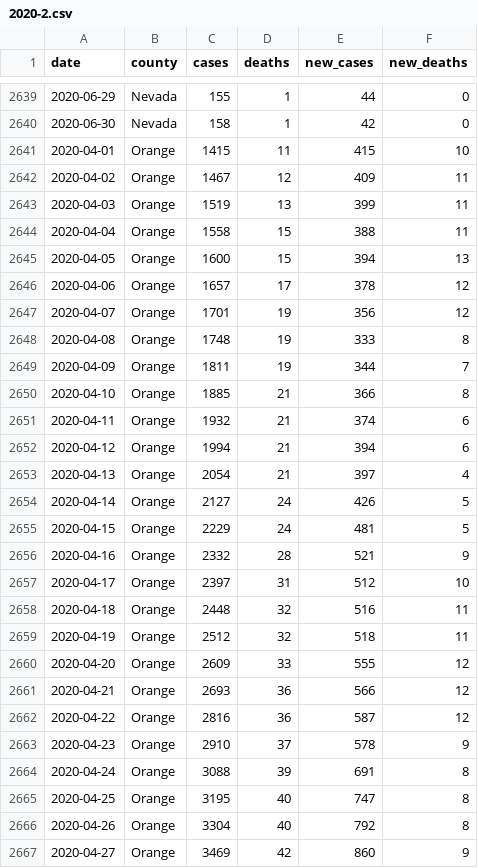
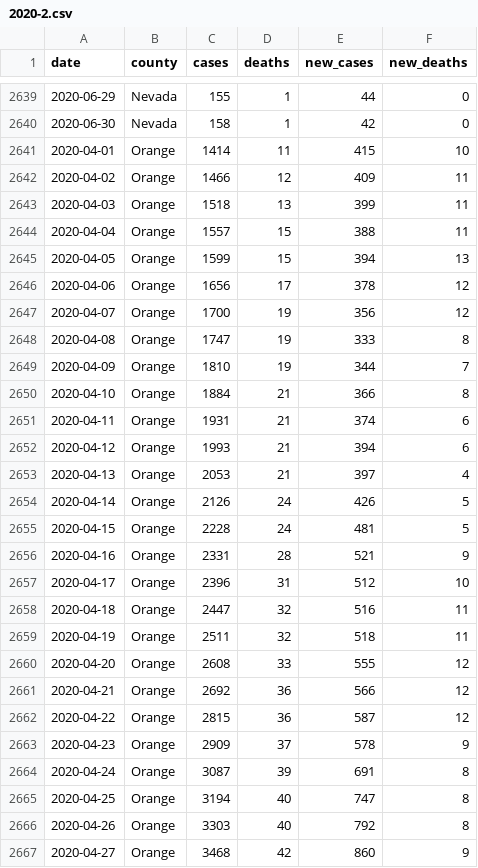
Before and after one commit to epibiostat/health-atlas-scrapers, a CSV file: county-cases/data/2020-2.csv, drawn as a sheet; only a part is shown, gaps mark what is left out; the diff covers the shown part only.

```diff
--- a/county-cases/data/2020-2.csv
+++ b/county-cases/data/2020-2.csv
@@ -2640,28 +2640,28 @@ date,county,cases,deaths,new_cases,new_deaths
 2020-06-30,Nevada,158,1,42,0
-2020-04-01,Orange,1415,11,415,10
-2020-04-02,Orange,1467,12,409,11
-2020-04-03,Orange,1519,13,399,11
-2020-04-04,Orange,1558,15,388,11
-2020-04-05,Orange,1600,15,394,13
-2020-04-06,Orange,1657,17,378,12
-2020-04-07,Orange,1701,19,356,12
-2020-04-08,Orange,1748,19,333,8
-2020-04-09,Orange,1811,19,344,7
-2020-04-10,Orange,1885,21,366,8
-2020-04-11,Orange,1932,21,374,6
-2020-04-12,Orange,1994,21,394,6
-2020-04-13,Orange,2054,21,397,4
-2020-04-14,Orange,2127,24,426,5
-2020-04-15,Orange,2229,24,481,5
-2020-04-16,Orange,2332,28,521,9
-2020-04-17,Orange,2397,31,512,10
-2020-04-18,Orange,2448,32,516,11
-2020-04-19,Orange,2512,32,518,11
-2020-04-20,Orange,2609,33,555,12
-2020-04-21,Orange,2693,36,566,12
-2020-04-22,Orange,2816,36,587,12
-2020-04-23,Orange,2910,37,578,9
-2020-04-24,Orange,3088,39,691,8
-2020-04-25,Orange,3195,40,747,8
-2020-04-26,Orange,3304,40,792,8
-2020-04-27,Orange,3469,42,860,9
+2020-04-01,Orange,1414,11,415,10
+2020-04-02,Orange,1466,12,409,11
+2020-04-03,Orange,1518,13,399,11
+2020-04-04,Orange,1557,15,388,11
+2020-04-05,Orange,1599,15,394,13
+2020-04-06,Orange,1656,17,378,12
+2020-04-07,Orange,1700,19,356,12
+2020-04-08,Orange,1747,19,333,8
+2020-04-09,Orange,1810,19,344,7
+2020-04-10,Orange,1884,21,366,8
+2020-04-11,Orange,1931,21,374,6
+2020-04-12,Orange,1993,21,394,6
+2020-04-13,Orange,2053,21,397,4
+2020-04-14,Orange,2126,24,426,5
+2020-04-15,Orange,2228,24,481,5
+2020-04-16,Orange,2331,28,521,9
+2020-04-17,Orange,2396,31,512,10
+2020-04-18,Orange,2447,32,516,11
+2020-04-19,Orange,2511,32,518,11
+2020-04-20,Orange,2608,33,555,12
+2020-04-21,Orange,2692,36,566,12
+2020-04-22,Orange,2815,36,587,12
+2020-04-23,Orange,2909,37,578,9
+2020-04-24,Orange,3087,39,691,8
+2020-04-25,Orange,3194,40,747,8
+2020-04-26,Orange,3303,40,792,8
+2020-04-27,Orange,3468,42,860,9
```
Also changed, not shown: 100 edited cells elsewhere in this file, county-cases/data/2020-1.csv, county-cases/data/2020-3.csv, 7 other files.
